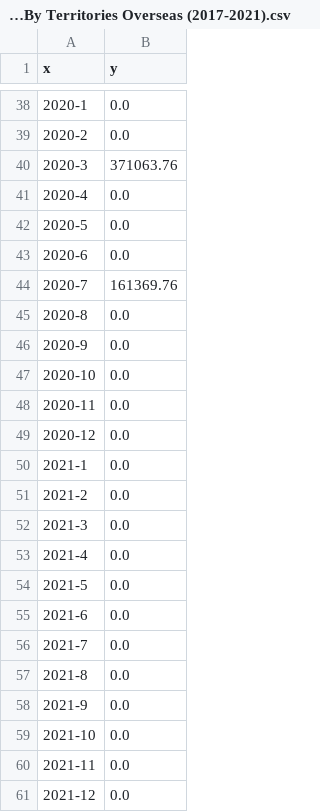
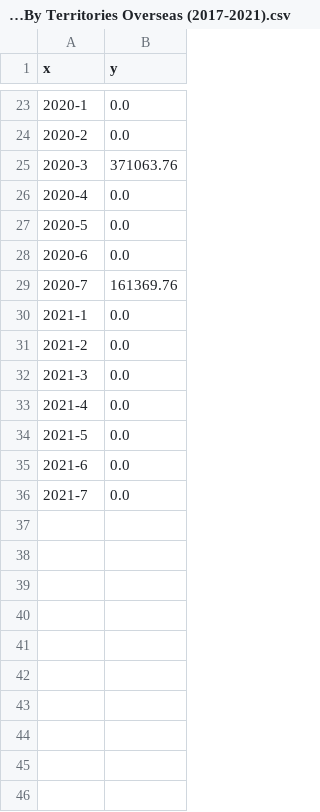
Before and after one commit to gyuunnam/resource, a CSV file: Monthly Whole Revenue By Territories Overseas (2017-2021).csv, drawn as a sheet; only a part is shown, gaps mark what is left out; the diff covers the shown part only.

```diff
--- a/Monthly Whole Revenue By Territories Overseas (2017-2021).csv
+++ b/Monthly Whole Revenue By Territories Overseas (2017-2021).csv
@@ -44,7 +29,2 @@ x,y
 2020-7,161369.76
-2020-8,0.0
-2020-9,0.0
-2020-10,0.0
-2020-11,0.0
-2020-12,0.0
 2021-1,0.0
@@ -56,6 +36 @@ x,y
 2021-7,0.0
-2021-8,0.0
-2021-9,0.0
-2021-10,0.0
-2021-11,0.0
-2021-12,0.0
```
Also changed, not shown: 15 removed rows elsewhere in this file, Monthly Whole Revenue By Territories Amazon (2017-2021).csv, Monthly Whole Revenue By Territories East (2017-2021).csv, 9 other files.
